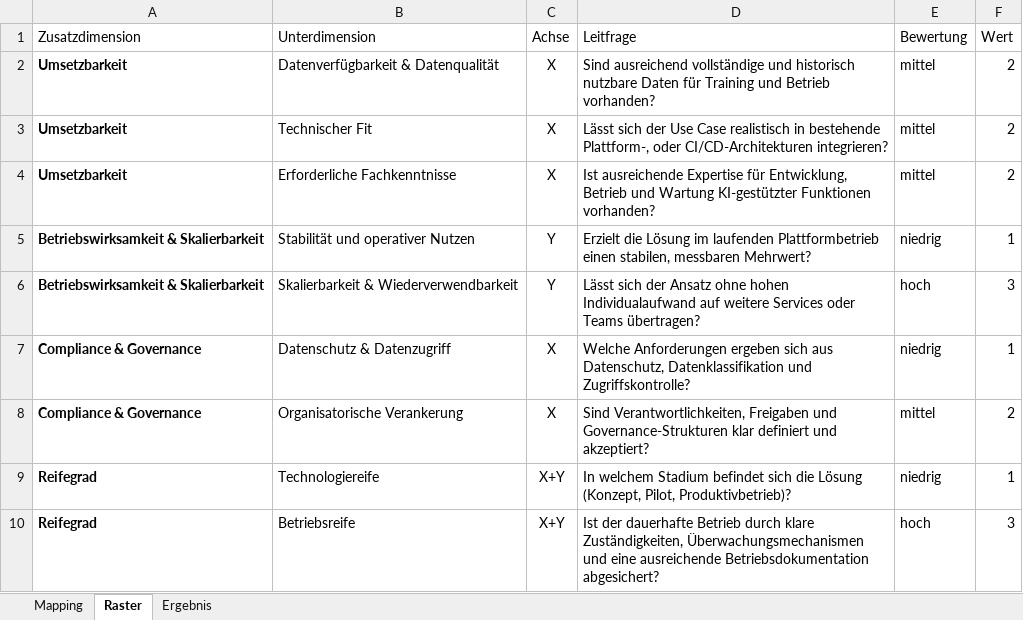
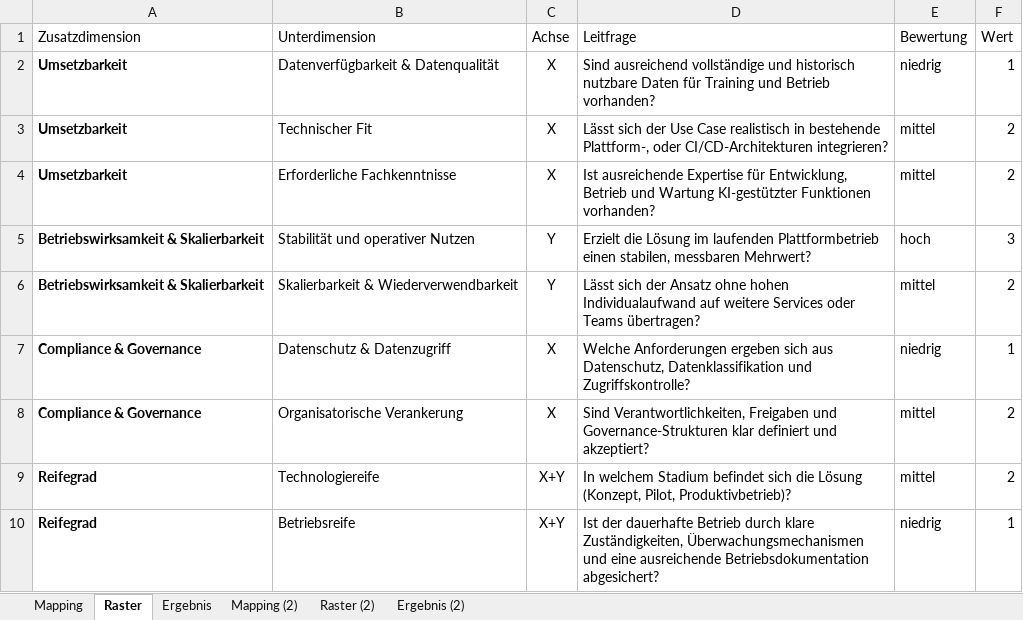
Before and after one commit to ni351arn/Thesis, an Excel workbook: Excel/05_03_checkliste.xlsx, sheet Raster, drawn as a sheet; values as stored, in another font and other column widths than the file's, no borders; table styles not drawn; the diff names each change by its address in the sheet, - before the commit and + after, or states it on an @@ line.

```diff
--- a/Excel/05_03_checkliste.xlsx (sheet Raster)
+++ b/Excel/05_03_checkliste.xlsx (sheet Raster)
+sheet tab: Mapping (2)
+sheet tab: Raster (2)
+sheet tab: Ergebnis (2)
-E2 (Bewertung): mittel
+E2 (Bewertung): niedrig
-F2 (Wert): 2
+F2 (Wert): 1
-E5 (Bewertung): niedrig
+E5 (Bewertung): hoch
-F5 (Wert): 1
+F5 (Wert): 3
-E6 (Bewertung): hoch
+E6 (Bewertung): mittel
-F6 (Wert): 3
+F6 (Wert): 2
-E9 (Bewertung): niedrig
+E9 (Bewertung): mittel
-F9 (Wert): 1
+F9 (Wert): 2
-E10 (Bewertung): hoch
+E10 (Bewertung): niedrig
-F10 (Wert): 3
+F10 (Wert): 1
```
Also changed, not shown: sheet Ergebnis, charts or pictures.
